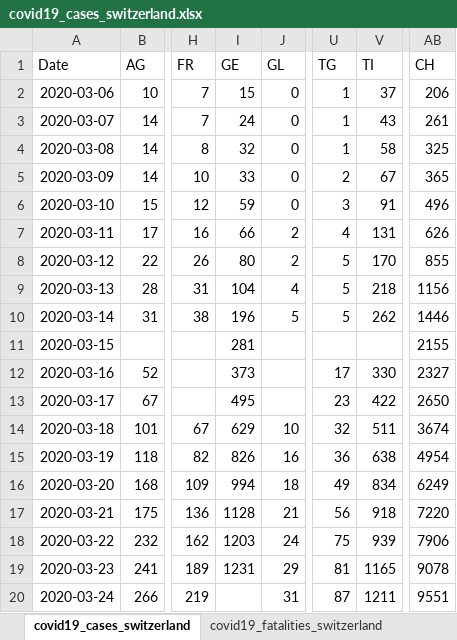
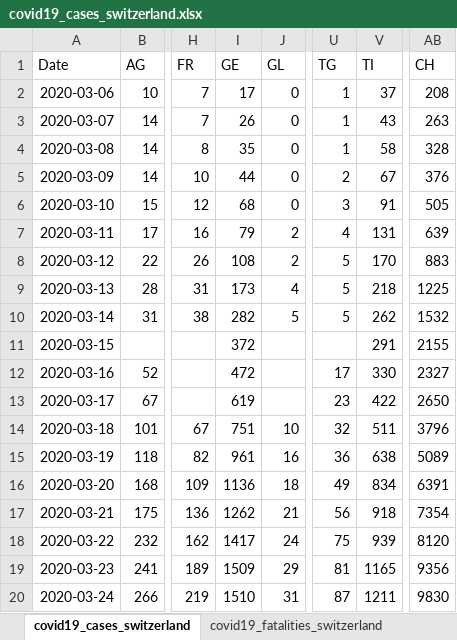
Before and after one commit to stat1x/covid19-cases-switzerland, an Excel workbook: covid19_cases_switzerland.xlsx, sheet covid19_cases_switzerland, drawn as a sheet; only a part is shown, gaps mark what is left out; values as stored, in another font and other column widths than the file's, no borders; the diff names each change by its address in the sheet, - before the commit and + after, or states it on an @@ line.

```diff
--- a/covid19_cases_switzerland.xlsx (sheet covid19_cases_switzerland)
+++ b/covid19_cases_switzerland.xlsx (sheet covid19_cases_switzerland)
-I2 (GE): 15
+I2 (GE): 17
-AB2 (CH): 206
+AB2 (CH): 208
-I3 (GE): 24
+I3 (GE): 26
-AB3 (CH): 261
+AB3 (CH): 263
-I4 (GE): 32
+I4 (GE): 35
-AB4 (CH): 325
+AB4 (CH): 328
-I5 (GE): 33
+I5 (GE): 44
-AB5 (CH): 365
+AB5 (CH): 376
-I6 (GE): 59
+I6 (GE): 68
-AB6 (CH): 496
+AB6 (CH): 505
-I7 (GE): 66
+I7 (GE): 79
-AB7 (CH): 626
+AB7 (CH): 639
-I8 (GE): 80
+I8 (GE): 108
-AB8 (CH): 855
+AB8 (CH): 883
-I9 (GE): 104
+I9 (GE): 173
-AB9 (CH): 1156
+AB9 (CH): 1225
-I10 (GE): 196
+I10 (GE): 282
-AB10 (CH): 1446
+AB10 (CH): 1532
-I11 (GE): 281
+I11 (GE): 372
-V11 (TI): (empty)
+V11 (TI): 291
-I12 (GE): 373
+I12 (GE): 472
-I13 (GE): 495
+I13 (GE): 619
-I14 (GE): 629
+I14 (GE): 751
-AB14 (CH): 3674
+AB14 (CH): 3796
-I15 (GE): 826
+I15 (GE): 961
-AB15 (CH): 4954
+AB15 (CH): 5089
-I16 (GE): 994
+I16 (GE): 1136
-AB16 (CH): 6249
+AB16 (CH): 6391
-I17 (GE): 1128
+I17 (GE): 1262
-AB17 (CH): 7220
+AB17 (CH): 7354
-I18 (GE): 1203
+I18 (GE): 1417
-AB18 (CH): 7906
+AB18 (CH): 8120
-I19 (GE): 1231
+I19 (GE): 1509
-AB19 (CH): 9078
+AB19 (CH): 9356
-I20 (GE): (empty)
+I20 (GE): 1510
-AB20 (CH): 9551
+AB20 (CH): 9830
```
Also changed, not shown: sheet covid19_fatalities_switzerland, 4 other files.
